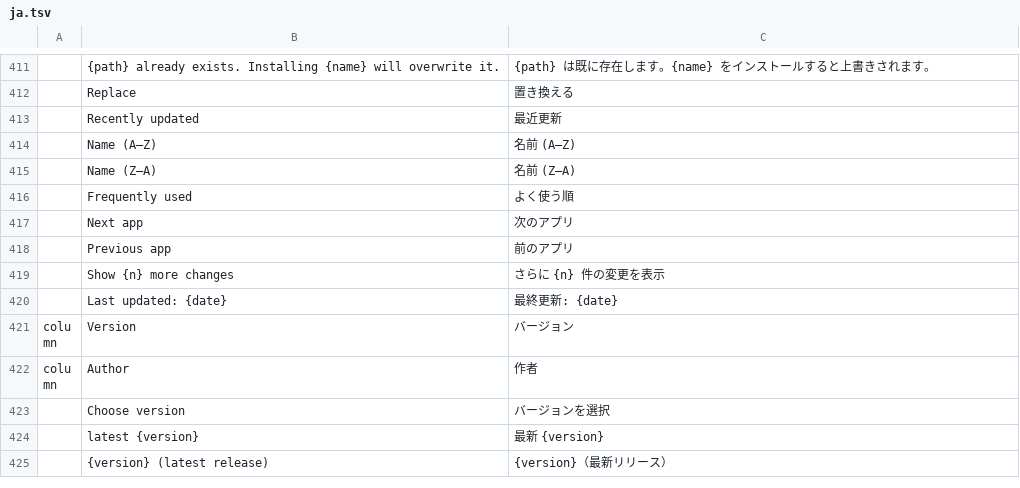
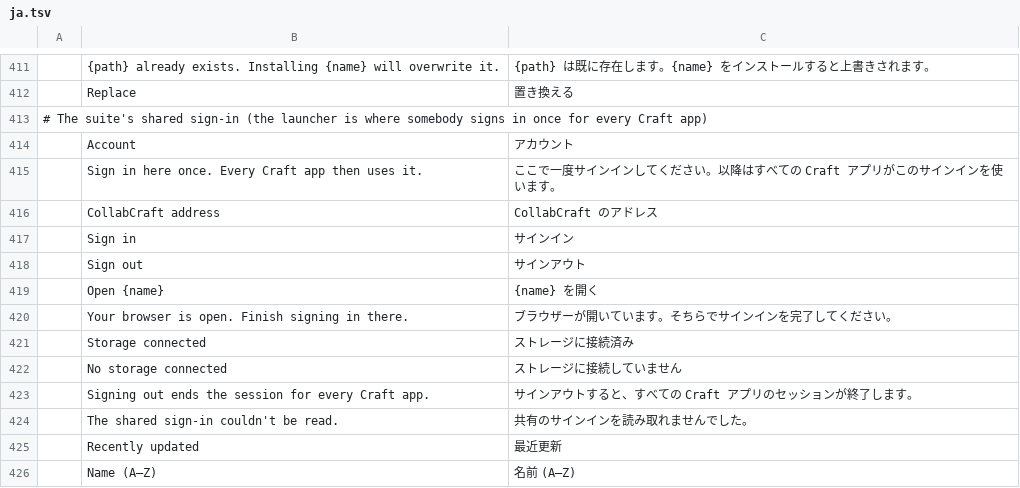
Before and after one commit to storytold/craft-launcher, a TSV file: crates/ui-egui/src/i18n/ja.tsv, drawn as a sheet; only a part is shown, gaps mark what is left out; the shorter side is filled out with more unchanged rows; the diff names each change by its address in the sheet, - before the commit and + after, or states it on an @@ line.

Commit message:
Make the launcher the suite's keychain
The launcher becomes the one place somebody signs in to the suite, per RFC-0025
(storytold/craft-contrib#35). The account list and the keychain entry come from
craft-suite-account. This repository keeps the half that talks to a CollabCraft
deployment, and runs the waiting on a worker thread so the window never blocks.

Nothing here is mandatory. With no deployment configured the account state
reports Unconfigured and no request is made at all. An app started on a machine
where nobody signed in through the launcher behaves exactly as before.

No token value is logged, formatted into a message, or put on a command line.
The one place it goes is an Authorization header.

Settings gains an Account screen, with snapshot tests and screenshots for the
signed-out, signed-in and unconfigured states. docs/suite-account.md describes
the folder, the keychain entry and the states.

The series is squashed into this commit. It carried two merges of main and a
run of review fixes, all of them for the tree this commit holds, and replaying
them over a base 413 commits old resolved the same conflicts repeatedly.

```diff
--- a/crates/ui-egui/src/i18n/ja.tsv
+++ b/crates/ui-egui/src/i18n/ja.tsv
+row 413: # The suite's shared sign-in (the launcher is where somebody signs in once for every Craft app)
+row 414:  | Account | アカウント
+row 415:  | Sign in here once. Every Craft app then uses it. | ここで一度サインインしてください。以降はすべての Craft アプリがこのサインインを使います。
+row 416:  | CollabCraft address | CollabCraft のアドレス
+row 417:  | Sign in | サインイン
+row 418:  | Sign out | サインアウト
+row 419:  | Open {name} | {name} を開く
+row 420:  | Your browser is open. Finish signing in there. | ブラウザーが開いています。そちらでサインインを完了してください。
+row 421:  | Storage connected | ストレージに接続済み
+row 422:  | No storage connected | ストレージに接続していません
+row 423:  | Signing out ends the session for every Craft app. | サインアウトすると、すべての Craft アプリのセッションが終了します。
+row 424:  | The shared sign-in couldn't be read. | 共有のサインインを読み取れませんでした。
```
Also changed, not shown: crates/ui-egui/src/i18n/cs.tsv, crates/ui-egui/src/i18n/es.tsv, 24 other files.
